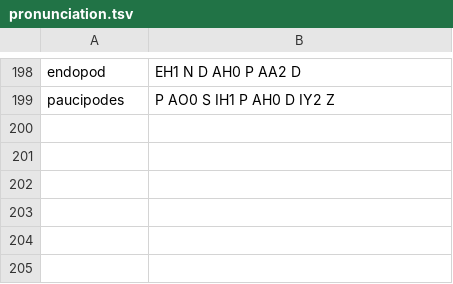
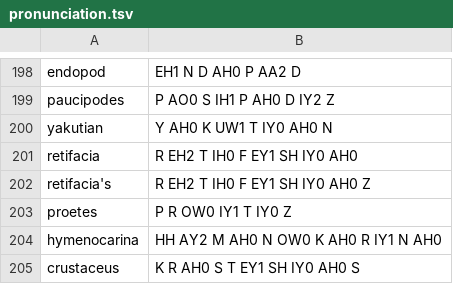
Before and after one commit to EmmaLeonhart/order.life, a TSV file: Gaiad/pronunciation.tsv, drawn as a sheet; only a part is shown, gaps mark what is left out; the diff names each change by its address in the sheet, - before the commit and + after, or states it on an @@ line.

```diff
--- a/Gaiad/pronunciation.tsv
+++ b/Gaiad/pronunciation.tsv
+row 200: yakutian | Y AH0 K UW1 T IY0 AH0 N
+row 201: retifacia | R EH2 T IH0 F EY1 SH IY0 AH0
+row 202: retifacia's | R EH2 T IH0 F EY1 SH IY0 AH0 Z
+row 203: proetes | P R OW0 IY1 T IY0 Z
+row 204: hymenocarina | HH AY2 M AH0 N OW0 K AH0 R IY1 N AH0
+row 205: crustaceus | K R AH0 S T EY1 SH IY0 AH0 S
```
Also changed, not shown: 1 other file.
